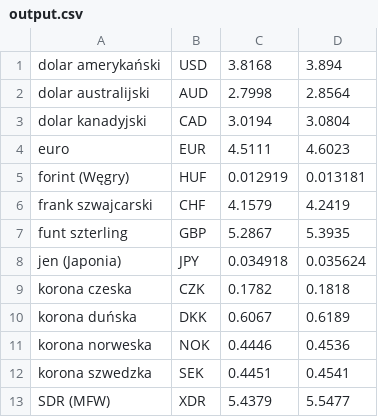
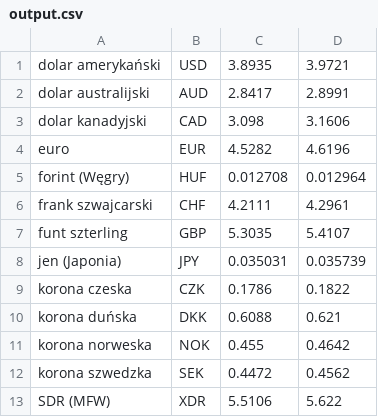
Before and after one commit to may-gvg/Data_dev_junior_Project, a CSV file: static/analiza/output.csv, drawn as a sheet.

```diff
--- a/static/analiza/output.csv
+++ b/static/analiza/output.csv
@@ -1,13 +1,13 @@
-dolar amerykański;USD;3.8168;3.894
-dolar australijski;AUD;2.7998;2.8564
-dolar kanadyjski;CAD;3.0194;3.0804
-euro;EUR;4.5111;4.6023
-forint (Węgry);HUF;0.012919;0.013181
-frank szwajcarski;CHF;4.1579;4.2419
-funt szterling;GBP;5.2867;5.3935
-jen (Japonia);JPY;0.034918;0.035624
-korona czeska;CZK;0.1782;0.1818
-korona duńska;DKK;0.6067;0.6189
-korona norweska;NOK;0.4446;0.4536
-korona szwedzka;SEK;0.4451;0.4541
-SDR (MFW);XDR;5.4379;5.5477
+dolar amerykański;USD;3.8935;3.9721
+dolar australijski;AUD;2.8417;2.8991
+dolar kanadyjski;CAD;3.098;3.1606
+euro;EUR;4.5282;4.6196
+forint (Węgry);HUF;0.012708;0.012964
+frank szwajcarski;CHF;4.2111;4.2961
+funt szterling;GBP;5.3035;5.4107
+jen (Japonia);JPY;0.035031;0.035739
+korona czeska;CZK;0.1786;0.1822
+korona duńska;DKK;0.6088;0.621
+korona norweska;NOK;0.455;0.4642
+korona szwedzka;SEK;0.4472;0.4562
+SDR (MFW);XDR;5.5106;5.622
```
Also changed, not shown: static/analiza/analiza.csv.
